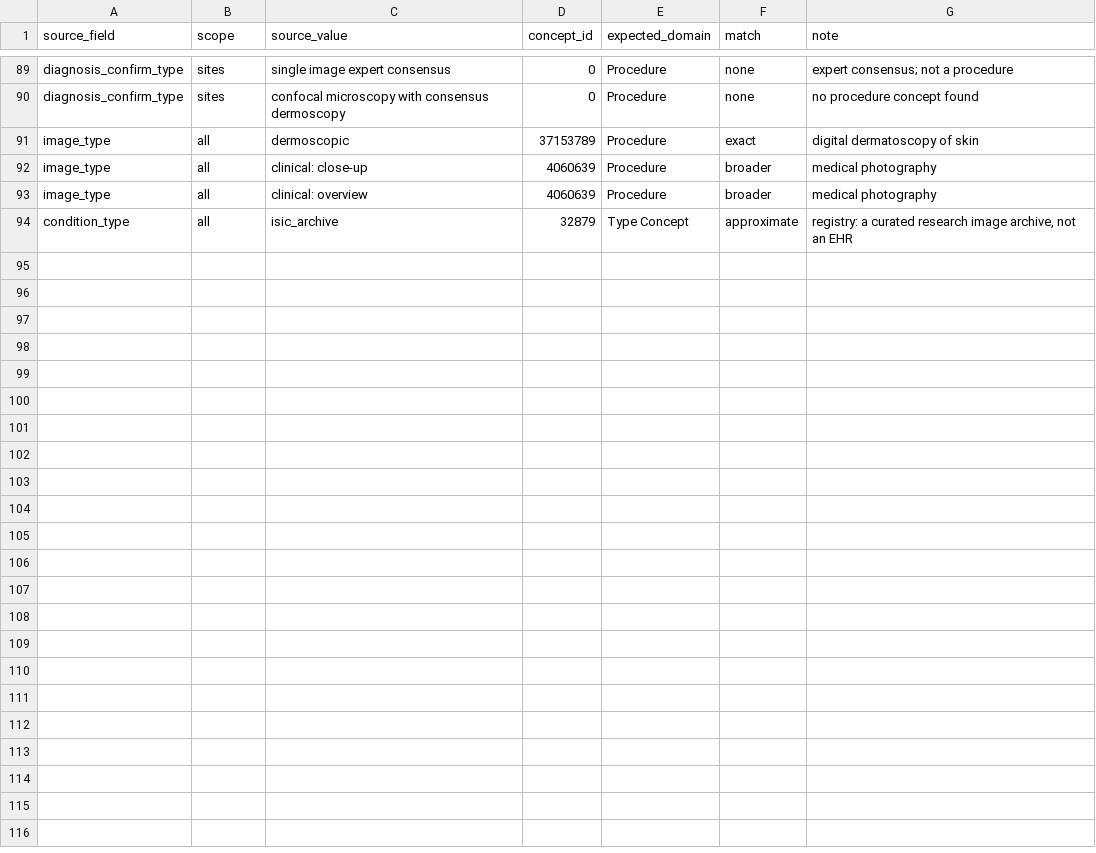
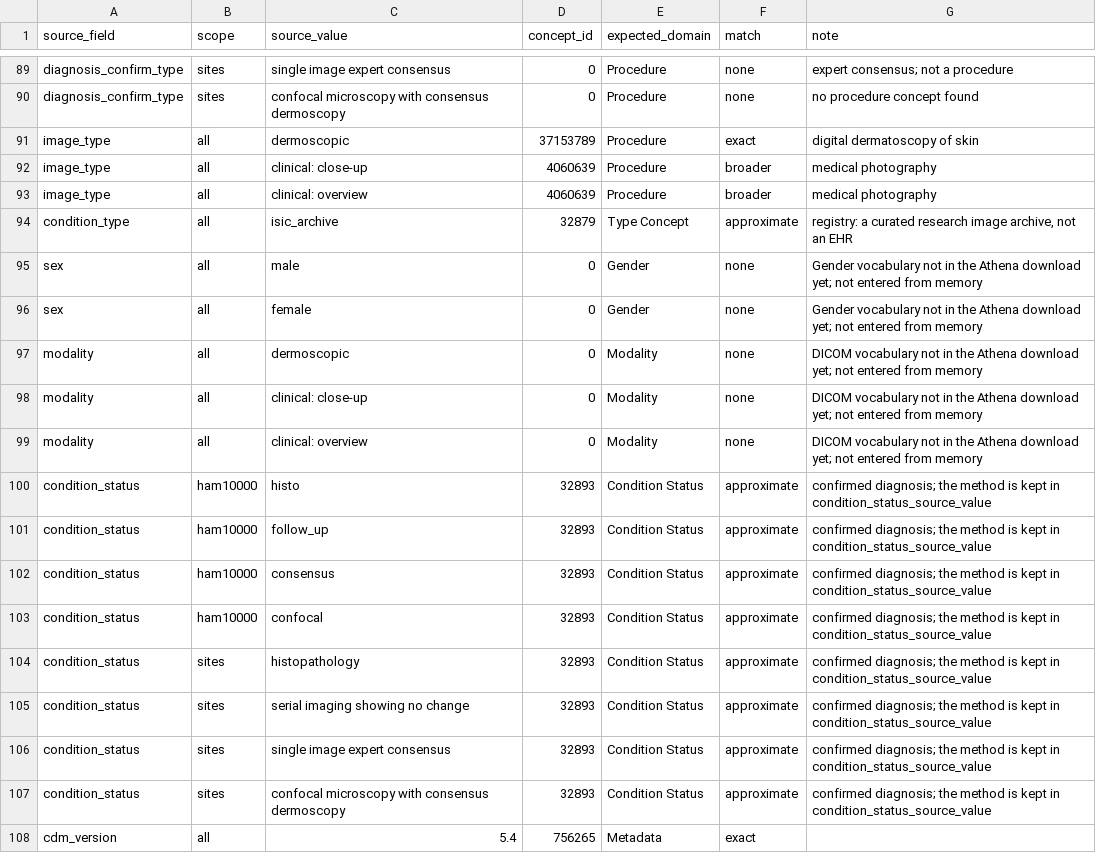
Before and after one commit to erjonb19/clinical-drift-monitor, a CSV file: config/omop_concepts.csv, drawn as a sheet; only a part is shown, gaps mark what is left out.

```diff
--- a/config/omop_concepts.csv
+++ b/config/omop_concepts.csv
@@ -94 +94,15 @@ image_type,all,clinical: overview,4060639,Procedure,broader,medical photography
 condition_type,all,isic_archive,32879,Type Concept,approximate,"registry: a curated research image archive, not an EHR"
+sex,all,male,0,Gender,none,"Gender vocabulary not in the Athena download yet; not entered from memory"
+sex,all,female,0,Gender,none,"Gender vocabulary not in the Athena download yet; not entered from memory"
+modality,all,dermoscopic,0,Modality,none,"DICOM vocabulary not in the Athena download yet; not entered from memory"
+modality,all,clinical: close-up,0,Modality,none,"DICOM vocabulary not in the Athena download yet; not entered from memory"
+modality,all,clinical: overview,0,Modality,none,"DICOM vocabulary not in the Athena download yet; not entered from memory"
+condition_status,ham10000,histo,32893,Condition Status,approximate,"confirmed diagnosis; the method is kept in condition_status_source_value"
+condition_status,ham10000,follow_up,32893,Condition Status,approximate,"confirmed diagnosis; the method is kept in condition_status_source_value"
+condition_status,ham10000,consensus,32893,Condition Status,approximate,"confirmed diagnosis; the method is kept in condition_status_source_value"
+condition_status,ham10000,confocal,32893,Condition Status,approximate,"confirmed diagnosis; the method is kept in condition_status_source_value"
+condition_status,sites,histopathology,32893,Condition Status,approximate,"confirmed diagnosis; the method is kept in condition_status_source_value"
+condition_status,sites,serial imaging showing no change,32893,Condition Status,approximate,"confirmed diagnosis; the method is kept in condition_status_source_value"
+condition_status,sites,single image expert consensus,32893,Condition Status,approximate,"confirmed diagnosis; the method is kept in condition_status_source_value"
+condition_status,sites,confocal microscopy with consensus dermoscopy,32893,Condition Status,approximate,"confirmed diagnosis; the method is kept in condition_status_source_value"
+cdm_version,all,5.4,756265,Metadata,exact,
```
Also changed, not shown: 4 other files.
